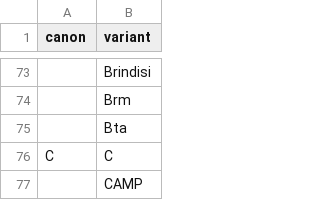
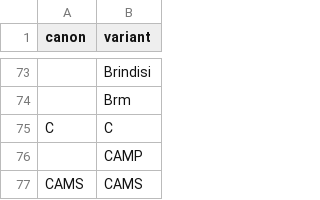
Before and after one commit to joeroe/c14, a TSV file: data-raw/c14_lab_code_thesaurus.tsv, drawn as a sheet; only a part is shown, gaps mark what is left out; the shorter side is filled out with more unchanged rows; the diff names each change by its address in the sheet, - before the commit and + after, or states it on an @@ line.

Commit message:
Fix duplicate entry in c14_lab_code_thesaurus

```diff
--- a/data-raw/c14_lab_code_thesaurus.tsv
+++ b/data-raw/c14_lab_code_thesaurus.tsv
-row 75:  | Bta
```
Also changed, not shown: 1 other file.
